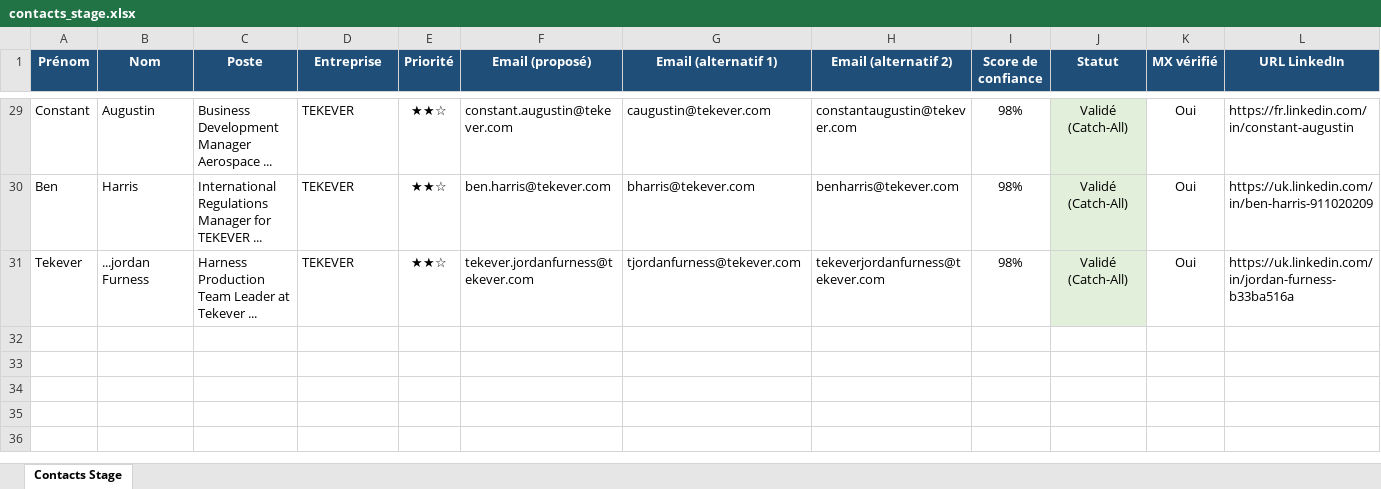
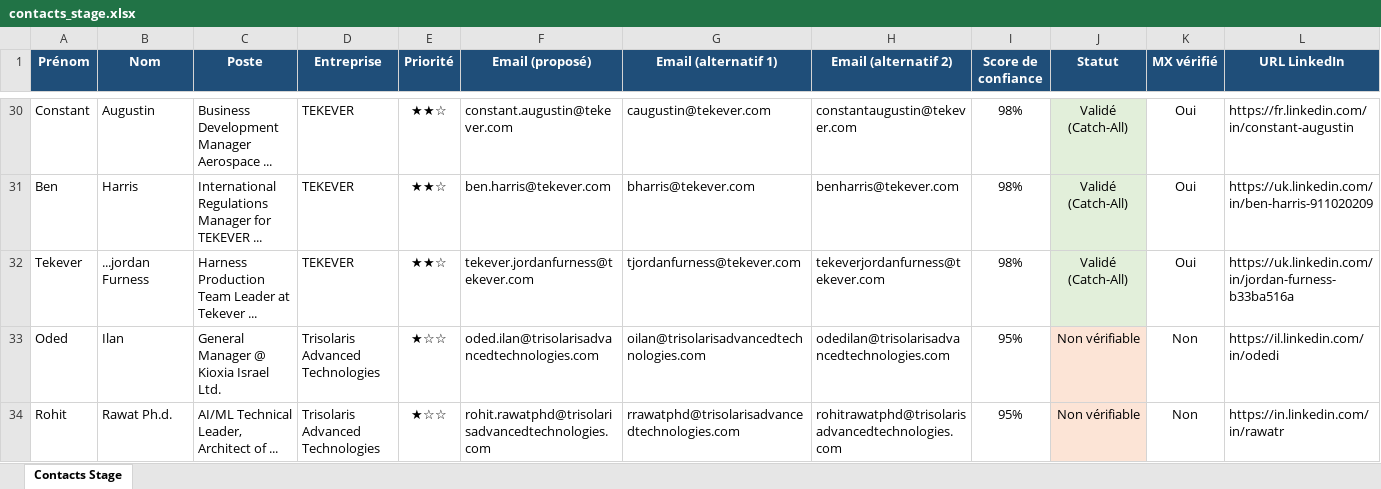
Before and after one commit to medhsiny2003/linkedin-prospector, an Excel workbook: data/contacts_stage.xlsx, sheet Contacts Stage, drawn as a sheet; only a part is shown, gaps mark what is left out; values as stored, in another font and other column widths than the file's, no borders; rows hold the shown columns only; the diff covers the shown part only; the diff names each change by its address in the sheet, - before the commit and + after, or states it on an @@ line.

```diff
--- a/data/contacts_stage.xlsx (sheet Contacts Stage)
+++ b/data/contacts_stage.xlsx (sheet Contacts Stage)
+row 33: Oded | Ilan | General Manager @ Kioxia Israel Ltd. | Trisolaris Advanced Technologies | ★☆☆ | oded.ilan@trisolarisadvancedtechnologies.com | oilan@trisolarisadvancedtechnologies.com | odedilan@trisolarisadvancedtechnologies.com | 95% | Non vérifiable | Non | https://il.linkedin.com/in/odedi
+row 34: Rohit | Rawat Ph.d. | AI/ML Technical Leader, Architect of ... | Trisolaris Advanced Technologies | ★☆☆ | rohit.rawatphd@trisolarisadvancedtechnologies.com | rrawatphd@trisolarisadvancedtechnologies.com | rohitrawatphd@trisolarisadvancedtechnologies.com | 95% | Non vérifiable | Non | https://in.linkedin.com/in/rawatr
```
Also changed, not shown: 3 added rows elsewhere in this sheet, 2 other files.
